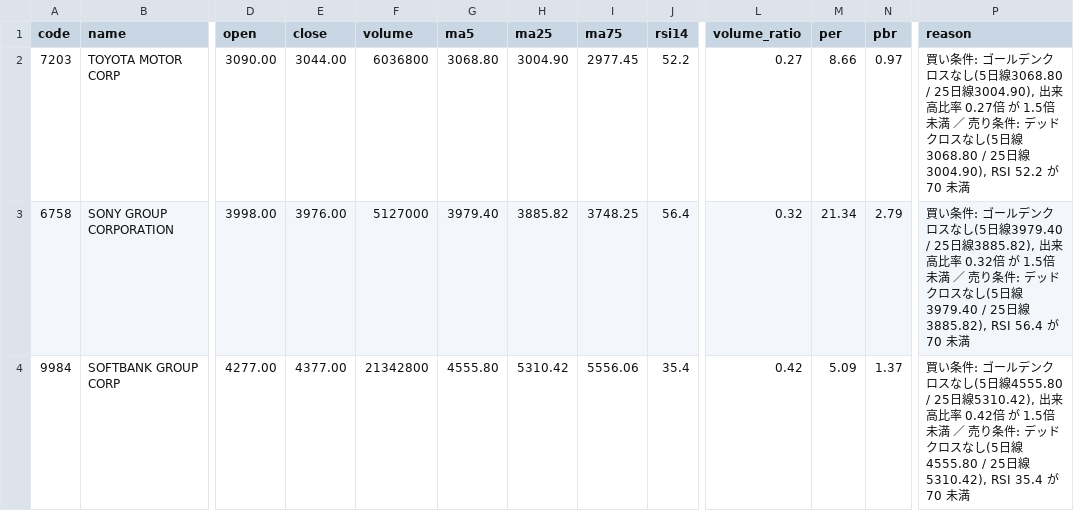
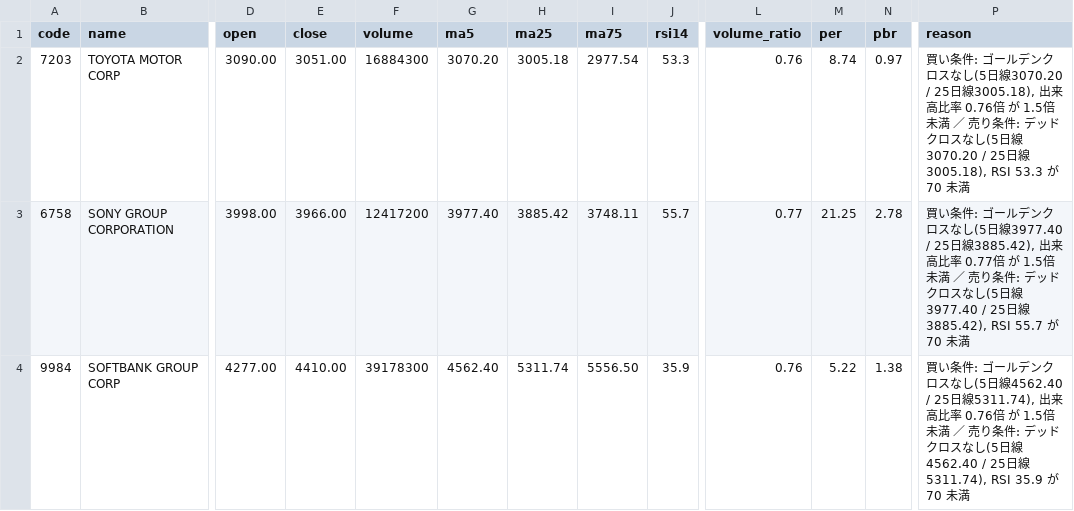
Before and after one commit to kanifechi/kanikani01, a CSV file: stock_screener/results/latest.csv, drawn as a sheet; only a part is shown, gaps mark what is left out; the diff covers the shown part only; the diff names each change by its address in the sheet, - before the commit and + after, or states it on an @@ line.

```diff
--- a/stock_screener/results/latest.csv
+++ b/stock_screener/results/latest.csv
-E2 (close): 3044.00
+E2 (close): 3051.00
-F2 (volume): 6036800
+F2 (volume): 16884300
-G2 (ma5): 3068.80
+G2 (ma5): 3070.20
-H2 (ma25): 3004.90
+H2 (ma25): 3005.18
-I2 (ma75): 2977.45
+I2 (ma75): 2977.54
-J2 (rsi14): 52.2
+J2 (rsi14): 53.3
-L2 (volume_ratio): 0.27
+L2 (volume_ratio): 0.76
-M2 (per): 8.66
+M2 (per): 8.74
-P2 (reason): …し(5日線3068.80 / 25日線3004.90), 出来高比率 0.27倍 が 1.5倍未満 ／ 売り条件: デッドクロスなし(5日線3068.80 / 25日線3004.90), RSI 52.2 が 70 未…
+P2 (reason): …し(5日線3070.20 / 25日線3005.18), 出来高比率 0.76倍 が 1.5倍未満 ／ 売り条件: デッドクロスなし(5日線3070.20 / 25日線3005.18), RSI 53.3 が 70 未…
-E3 (close): 3976.00
+E3 (close): 3966.00
-F3 (volume): 5127000
+F3 (volume): 12417200
-G3 (ma5): 3979.40
+G3 (ma5): 3977.40
-H3 (ma25): 3885.82
+H3 (ma25): 3885.42
-I3 (ma75): 3748.25
+I3 (ma75): 3748.11
-J3 (rsi14): 56.4
+J3 (rsi14): 55.7
-L3 (volume_ratio): 0.32
+L3 (volume_ratio): 0.77
-M3 (per): 21.34
+M3 (per): 21.25
-N3 (pbr): 2.79
+N3 (pbr): 2.78
-P3 (reason): …し(5日線3979.40 / 25日線3885.82), 出来高比率 0.32倍 が 1.5倍未満 ／ 売り条件: デッドクロスなし(5日線3979.40 / 25日線3885.82), RSI 56.4 が 70 未…
+P3 (reason): …し(5日線3977.40 / 25日線3885.42), 出来高比率 0.77倍 が 1.5倍未満 ／ 売り条件: デッドクロスなし(5日線3977.40 / 25日線3885.42), RSI 55.7 が 70 未…
-E4 (close): 4377.00
+E4 (close): 4410.00
-F4 (volume): 21342800
+F4 (volume): 39178300
-G4 (ma5): 4555.80
+G4 (ma5): 4562.40
-H4 (ma25): 5310.42
+H4 (ma25): 5311.74
-I4 (ma75): 5556.06
+I4 (ma75): 5556.50
-J4 (rsi14): 35.4
+J4 (rsi14): 35.9
-L4 (volume_ratio): 0.42
+L4 (volume_ratio): 0.76
-M4 (per): 5.09
+M4 (per): 5.22
-N4 (pbr): 1.37
+N4 (pbr): 1.38
-P4 (reason): …し(5日線4555.80 / 25日線5310.42), 出来高比率 0.42倍 が 1.5倍未満 ／ 売り条件: デッドクロスなし(5日線4555.80 / 25日線5310.42), RSI 35.4 が 70 未…
+P4 (reason): …し(5日線4562.40 / 25日線5311.74), 出来高比率 0.76倍 が 1.5倍未満 ／ 売り条件: デッドクロスなし(5日線4562.40 / 25日線5311.74), RSI 35.9 が 70 未…
```
Also changed, not shown: 29 edited cells elsewhere in this file, 1 other file.
